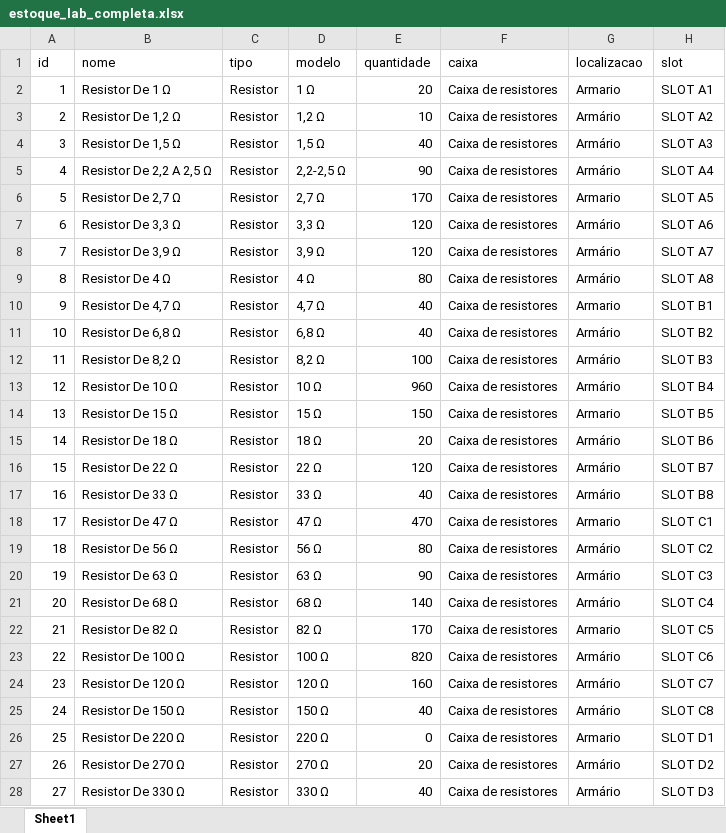
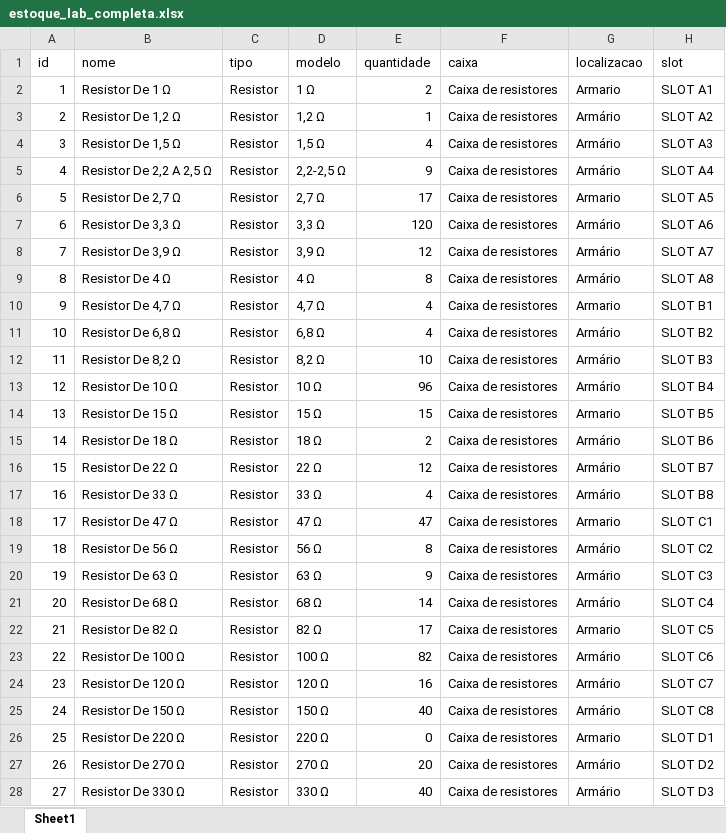
Before and after one commit to andreluis3/estoque_lab, an Excel workbook: planilhas/estoque_lab_completa.xlsx, sheet Sheet1, drawn as a sheet; only a part is shown; values as stored, in another font and other column widths than the file's, no borders; the diff covers the shown part only; the diff names each change by its address in the sheet, - before the commit and + after, or states it on an @@ line.

Commit message:
banco de dados incongruente com a planilha

```diff
--- a/planilhas/estoque_lab_completa.xlsx (sheet Sheet1)
+++ b/planilhas/estoque_lab_completa.xlsx (sheet Sheet1)
-E2 (quantidade): 20
+E2 (quantidade): 2
-E3 (quantidade): 10
+E3 (quantidade): 1
-E4 (quantidade): 40
+E4 (quantidade): 4
-E5 (quantidade): 90
+E5 (quantidade): 9
-E6 (quantidade): 170
+E6 (quantidade): 17
-E8 (quantidade): 120
+E8 (quantidade): 12
-E9 (quantidade): 80
+E9 (quantidade): 8
-E10:E11 (quantidade): 40
+E10:E11 (quantidade): 4
-E12 (quantidade): 100
+E12 (quantidade): 10
-E13 (quantidade): 960
+E13 (quantidade): 96
-E14 (quantidade): 150
+E14 (quantidade): 15
-E15 (quantidade): 20
+E15 (quantidade): 2
-E16 (quantidade): 120
+E16 (quantidade): 12
-E17 (quantidade): 40
+E17 (quantidade): 4
-E18 (quantidade): 470
+E18 (quantidade): 47
-E19 (quantidade): 80
+E19 (quantidade): 8
-E20 (quantidade): 90
+E20 (quantidade): 9
-E21 (quantidade): 140
+E21 (quantidade): 14
-E22 (quantidade): 170
+E22 (quantidade): 17
-E23 (quantidade): 820
+E23 (quantidade): 82
-E24 (quantidade): 160
+E24 (quantidade): 16
```
Also changed, not shown: 91 edited cells elsewhere in this sheet, 11 other files.
